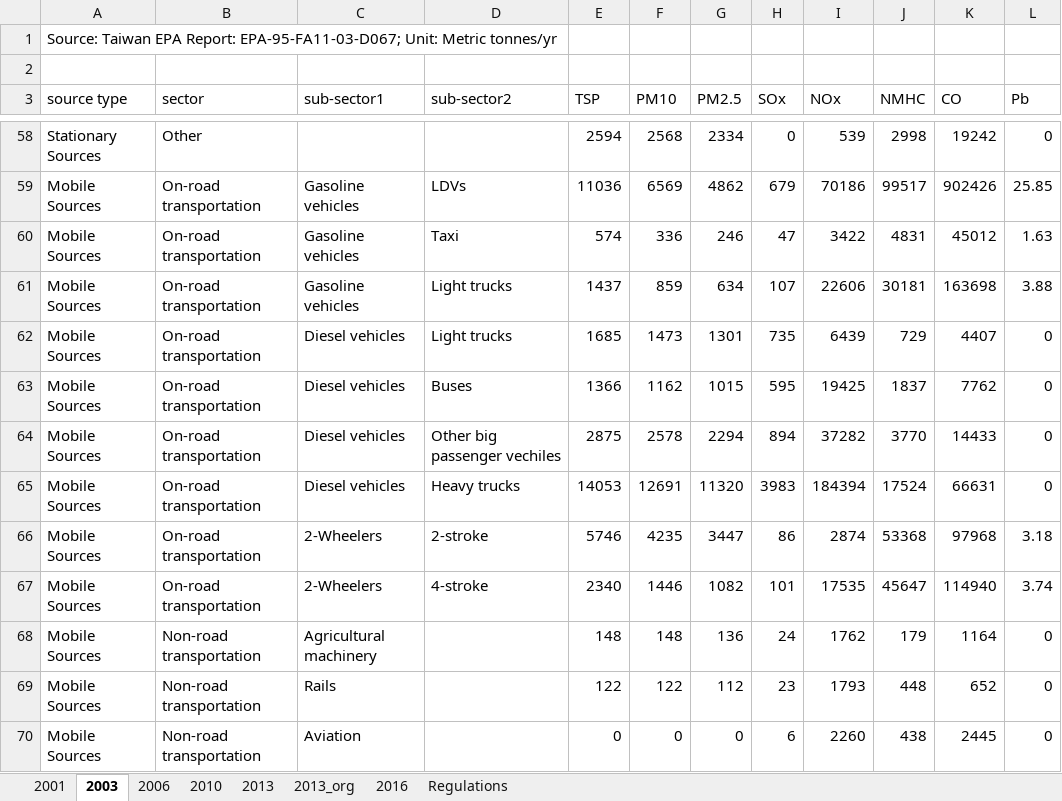
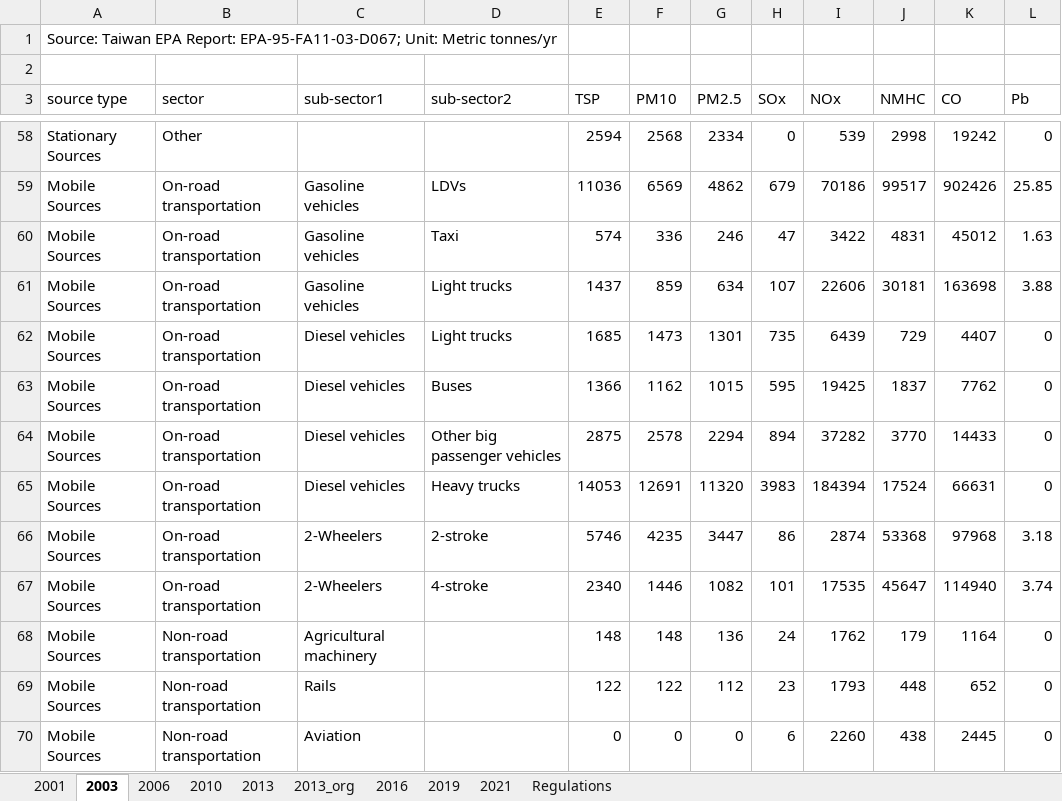
Before and after one commit to JGCRI/CEDS, an Excel workbook: input/emissions-inventories/Taiwan/Taiwan_emissions.xlsx, sheet 2003, drawn as a sheet; only a part is shown, gaps mark what is left out; values as stored, in another font and other column widths than the file's, no borders; the diff names each change by its address in the sheet, - before the commit and + after, or states it on an @@ line.

```diff
--- a/input/emissions-inventories/Taiwan/Taiwan_emissions.xlsx (sheet 2003)
+++ b/input/emissions-inventories/Taiwan/Taiwan_emissions.xlsx (sheet 2003)
+sheet tab: 2019
+sheet tab: 2021
-D64 (sub-sector2): Other big passenger vechiles
+D64 (sub-sector2): Other big passenger vehicles
```
Also changed, not shown: sheet 2006, charts or pictures, 6 other files.
